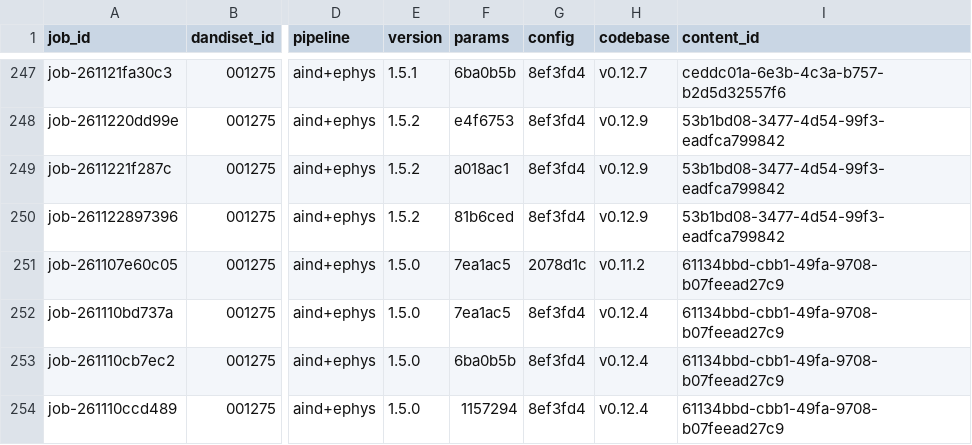
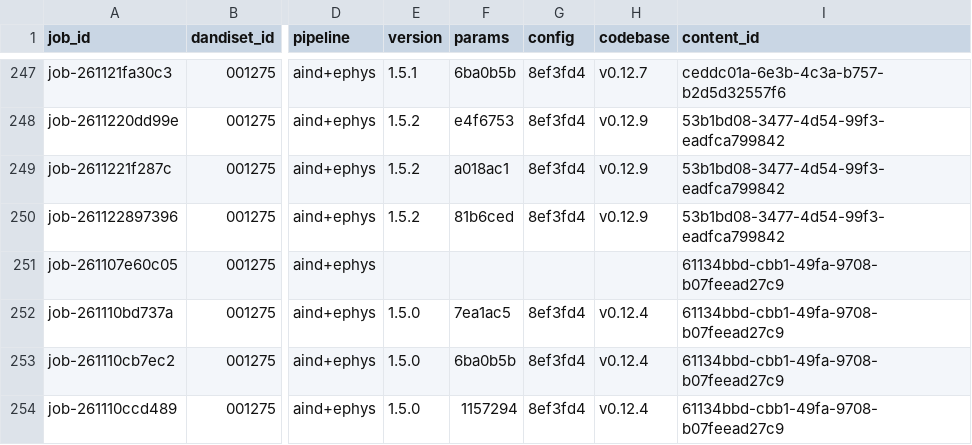
Before and after one commit to dandi-compute/001697, a TSV file: derivatives/jobs.tsv, drawn as a sheet; only a part is shown, gaps mark what is left out; the diff names each change by its address in the sheet, - before the commit and + after, or states it on an @@ line.

```diff
--- a/derivatives/jobs.tsv
+++ b/derivatives/jobs.tsv
-E251 (version): 1.5.0
+E251 (version): (empty)
-F251 (params): 7ea1ac5
+F251 (params): (empty)
-G251 (config): 2078d1c
+G251 (config): (empty)
-H251 (codebase): v0.11.2
+H251 (codebase): (empty)
```
Also changed, not shown: 3 other files.
